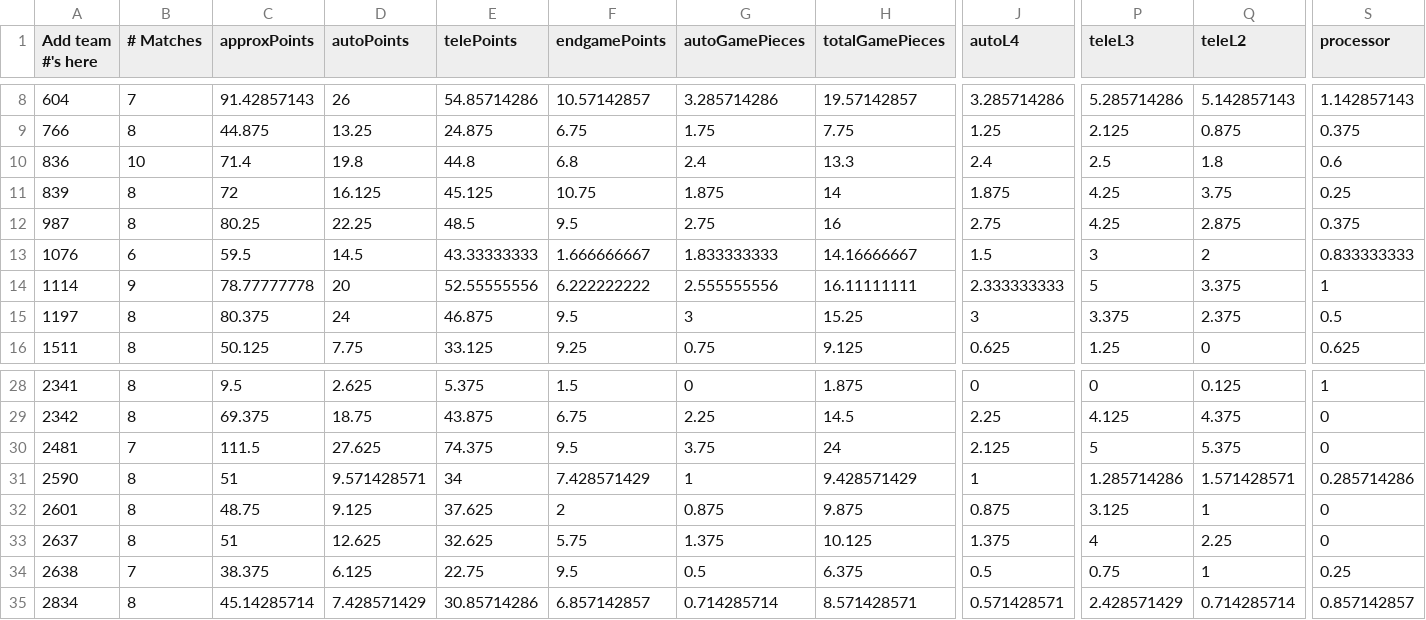
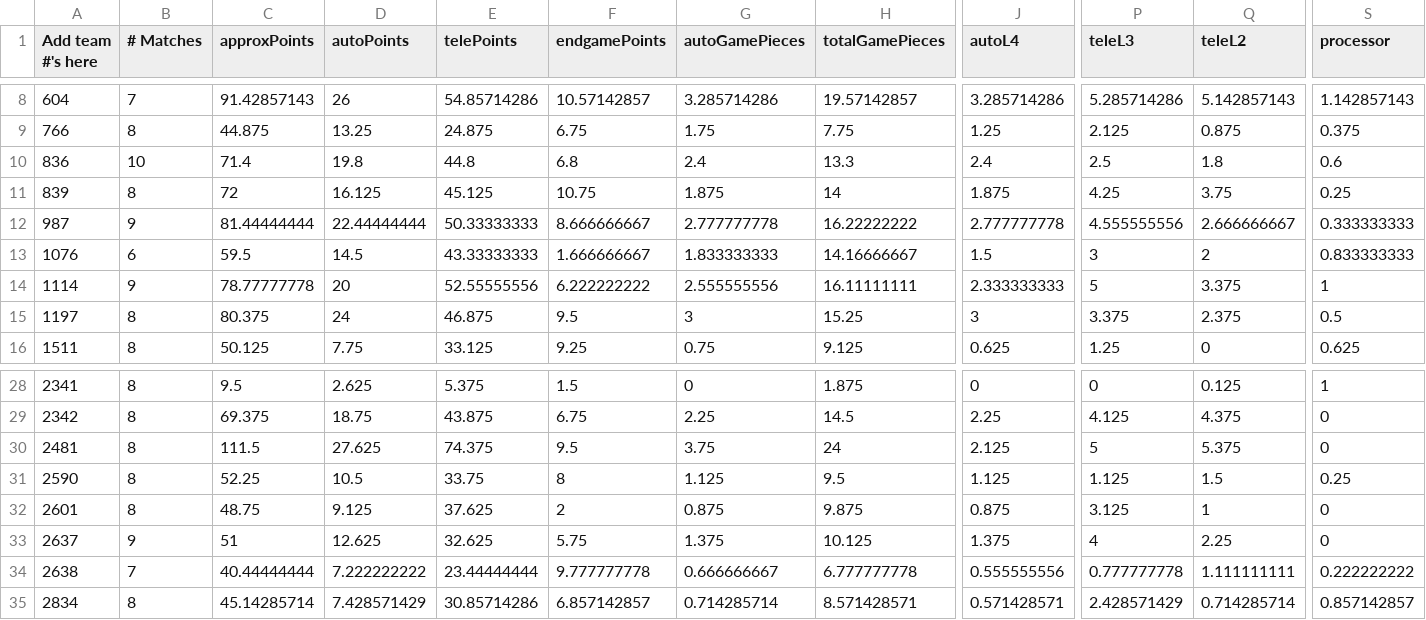
Before and after one commit to btmartin/btmartin.github.io, a CSV file: Scouting/ConsolidatedData.csv, drawn as a sheet; only a part is shown, gaps mark what is left out; the diff covers the shown part only; the diff names each change by its address in the sheet, - before the commit and + after, or states it on an @@ line.

```diff
--- a/Scouting/ConsolidatedData.csv
+++ b/Scouting/ConsolidatedData.csv
-B12 (# Matches): 8
+B12 (# Matches): 9
-C12 (approxPoints): 80.25
+C12 (approxPoints): 81.44444444
-D12 (autoPoints): 22.25
+D12 (autoPoints): 22.44444444
-E12 (telePoints): 48.5
+E12 (telePoints): 50.33333333
-F12 (endgamePoints): 9.5
+F12 (endgamePoints): 8.666666667
-G12 (autoGamePieces): 2.75
+G12 (autoGamePieces): 2.777777778
-H12 (totalGamePieces): 16
+H12 (totalGamePieces): 16.22222222
-J12 (autoL4): 2.75
+J12 (autoL4): 2.777777778
-P12 (teleL3): 4.25
+P12 (teleL3): 4.555555556
-Q12 (teleL2): 2.875
+Q12 (teleL2): 2.666666667
-S12 (processor): 0.375
+S12 (processor): 0.333333333
-B30 (# Matches): 7
+B30 (# Matches): 8
-C31 (approxPoints): 51
+C31 (approxPoints): 52.25
-D31 (autoPoints): 9.571428571
+D31 (autoPoints): 10.5
-E31 (telePoints): 34
+E31 (telePoints): 33.75
-F31 (endgamePoints): 7.428571429
+F31 (endgamePoints): 8
-G31 (autoGamePieces): 1
+G31 (autoGamePieces): 1.125
-H31 (totalGamePieces): 9.428571429
+H31 (totalGamePieces): 9.5
-J31 (autoL4): 1
+J31 (autoL4): 1.125
-P31 (teleL3): 1.285714286
+P31 (teleL3): 1.125
-Q31 (teleL2): 1.571428571
+Q31 (teleL2): 1.5
-S31 (processor): 0.285714286
+S31 (processor): 0.25
-B33 (# Matches): 8
+B33 (# Matches): 9
-C34 (approxPoints): 38.375
+C34 (approxPoints): 40.44444444
-D34 (autoPoints): 6.125
+D34 (autoPoints): 7.222222222
-E34 (telePoints): 22.75
+E34 (telePoints): 23.44444444
-F34 (endgamePoints): 9.5
+F34 (endgamePoints): 9.777777778
-G34 (autoGamePieces): 0.5
+G34 (autoGamePieces): 0.666666667
-H34 (totalGamePieces): 6.375
+H34 (totalGamePieces): 6.777777778
-J34 (autoL4): 0.5
+J34 (autoL4): 0.555555556
-P34 (teleL3): 0.75
+P34 (teleL3): 0.777777778
-Q34 (teleL2): 1
+Q34 (teleL2): 1.111111111
-S34 (processor): 0.25
+S34 (processor): 0.222222222
```
Also changed, not shown: 50 edited cells elsewhere in this file, Scouting/ScoutingData.csv.
